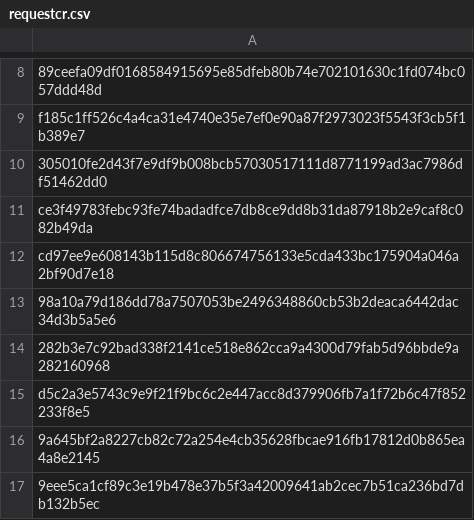
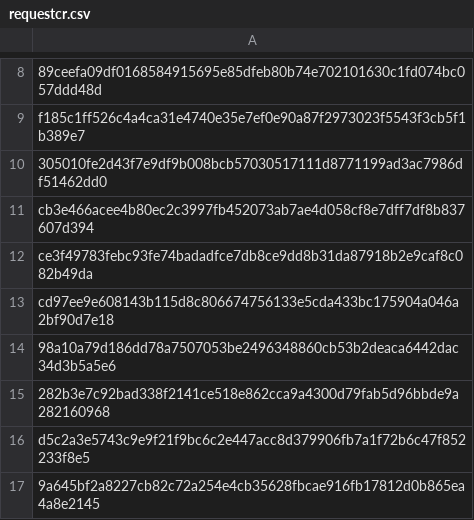
Before and after one commit to mabbsolute/tgs, a CSV file: requestcr.csv, drawn as a sheet; only a part is shown, gaps mark what is left out; the shorter side is filled out with more unchanged rows; the diff names each change by its address in the sheet, - before the commit and + after, or states it on an @@ line.

Commit message:
Update requestcr.csv

```diff
--- a/requestcr.csv
+++ b/requestcr.csv
+row 11: cb3e466acee4b80ec2c3997fb452073ab7ae4d058cf8e7dff7df8b837607d394
```
